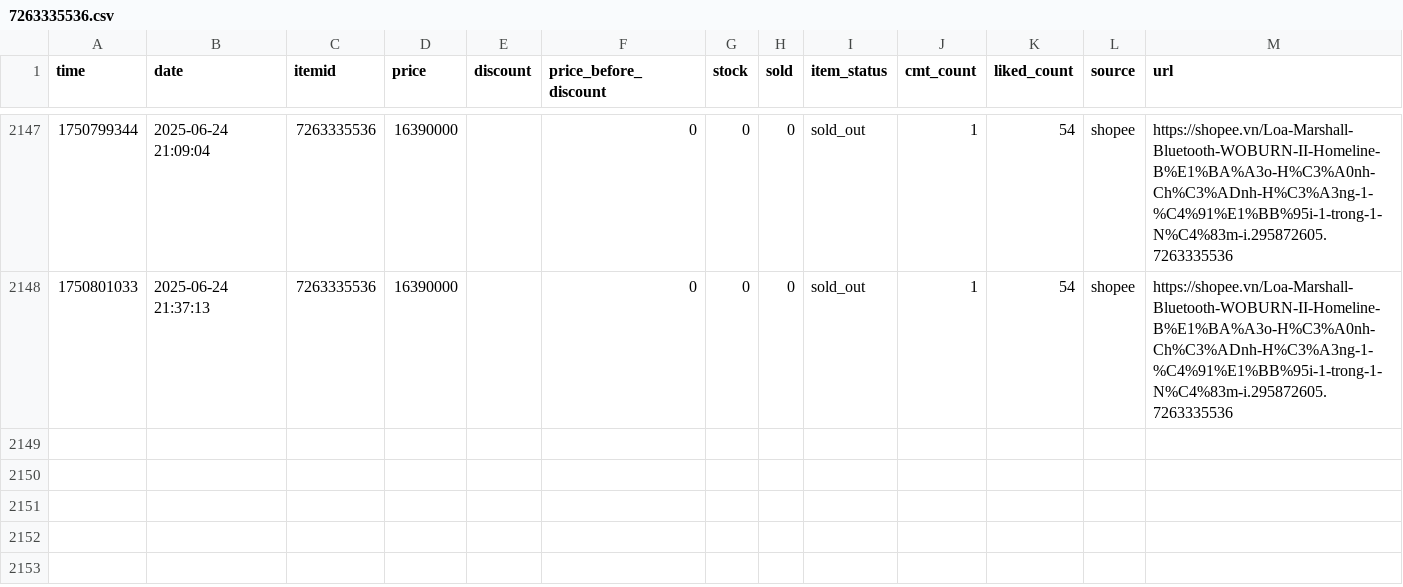
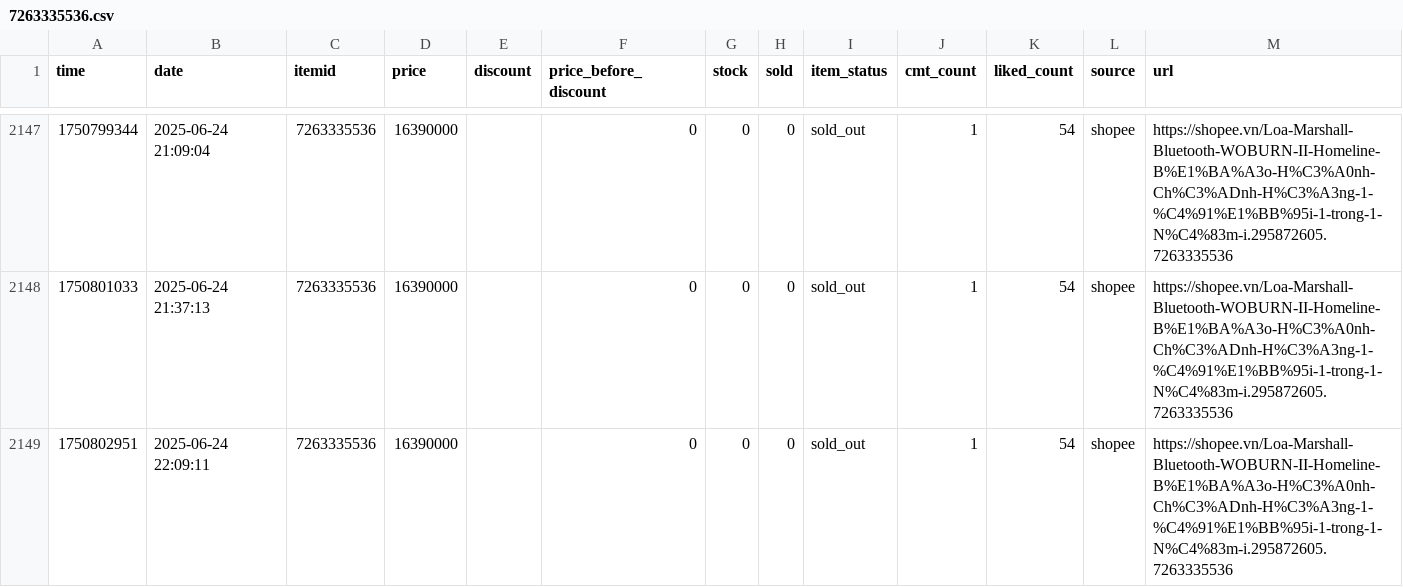
Before and after one commit to zaivi/cicd-tracking-retails-price, a CSV file: data/history/7263335536.csv, drawn as a sheet; only a part is shown, gaps mark what is left out; the diff names each change by its address in the sheet, - before the commit and + after, or states it on an @@ line.

```diff
--- a/data/history/7263335536.csv
+++ b/data/history/7263335536.csv
+row 2149: 1750802951 | 2025-06-24 22:09:11 | 7263335536 | 16390000 |  | 0 | 0 | 0 | sold_out | 1 | 54 | shopee | https://shopee.vn/Loa-Marshall-Bluetooth-WOBURN-II-Homeline-B%E1%BA%A3o-H%C3%A0nh-Ch%C3%ADnh-H%C3%A3ng-1-%C4%91%E1%BB%95i-1-trong-1-N%C4%83m-i.295872605.7263335536
```
Also changed, not shown: 12 other files.
